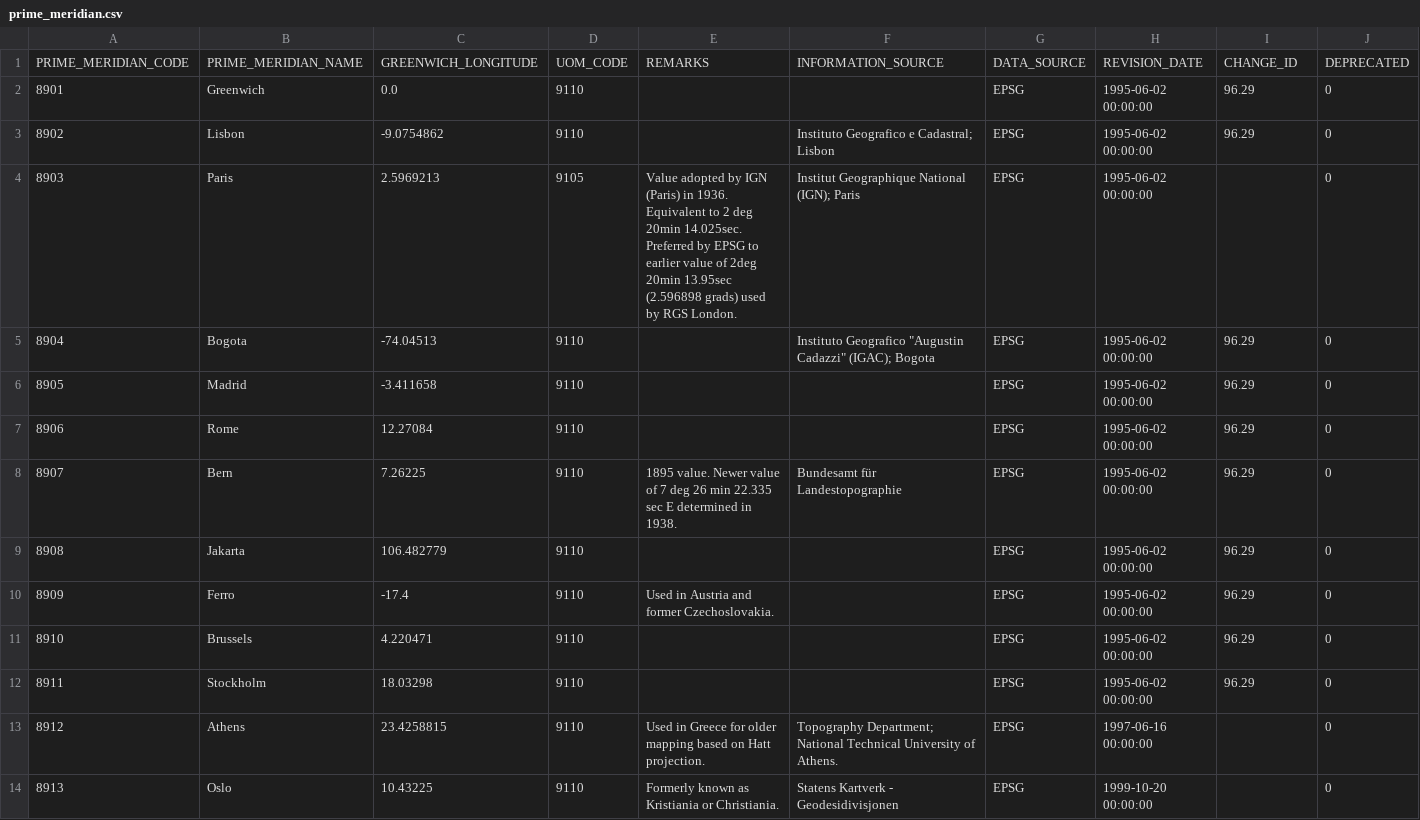
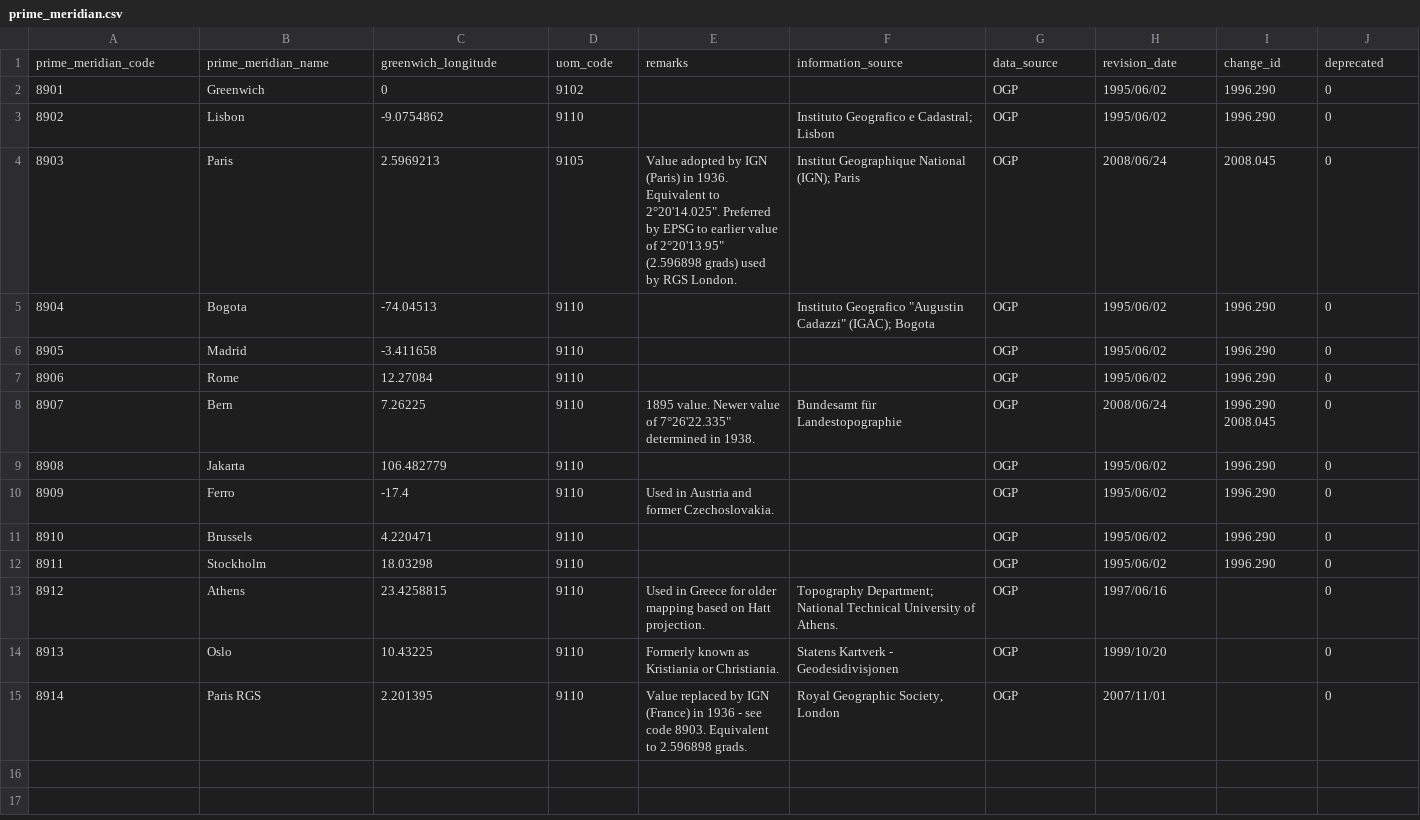
Before and after one commit to Skycatch/libgeotiff, a CSV file: csv/prime_meridian.csv, drawn as a sheet; removed rows and columns are numbered as before the commit, all else as after; the diff names each change by its address in the sheet, - before the commit and + after, or states it on an @@ line.

Commit message:
extract primemeridian table too, and update

```diff
--- a/csv/prime_meridian.csv
+++ b/csv/prime_meridian.csv
-row 1: PRIME_MERIDIAN_CODE | PRIME_MERIDIAN_NAME | GREENWICH_LONGITUDE | UOM_CODE | REMARKS | INFORMATION_SOURCE | DATA_SOURCE | REVISION_DATE | CHANGE_ID | DEPRECATED
+row 1: prime_meridian_code | prime_meridian_name | greenwich_longitude | uom_code | remarks | information_source | data_source | revision_date | change_id | deprecated
-C2: 0.0
+C2: 0
-D2: 9110
+D2: 9102
-G2:G14: EPSG
+G2:G14: OGP
-H2:H3: 1995-06-02 00:00:00
+H2:H3: 1995/06/02
-I2:I3: 96.29
+I2:I3: 1996.290
-E4: …Equivalent to 2 deg 20min 14.025sec. Preferred by EPSG to earlier value of 2deg 20min 13.95sec (2.596898 grads)…
+E4: …Equivalent to 2°20'14.025". Preferred by EPSG to earlier value of 2°20'13.95" (2.596898 grads)…
-H4: 1995-06-02 00:00:00
+H4: 2008/06/24
-I4: (empty)
+I4: 2008.045
-H5:H7: 1995-06-02 00:00:00
+H5:H7: 1995/06/02
-I5:I7: 96.29
+I5:I7: 1996.290
-E8: …value of 7 deg 26 min 22.335 sec E determined in…
+E8: …value of 7°26'22.335" determined in…
-H8: 1995-06-02 00:00:00
+H8: 2008/06/24
-I8: 96.29
+I8: 1996.290 2008.045
-H9:H12: 1995-06-02 00:00:00
+H9:H12: 1995/06/02
-I9:I12: 96.29
+I9:I12: 1996.290
-H13: 1997-06-16 00:00:00
+H13: 1997/06/16
-H14: 1999-10-20 00:00:00
+H14: 1999/10/20
+row 15: 8914 | Paris RGS | 2.201395 | 9110 | Value replaced by IGN (France) in 1936 - see code 8903. Equivalent to 2.596898 grads. | Royal Geographic Society, London | OGP | 2007/11/01 |  | 0
```
Also changed, not shown: 1 other file.
